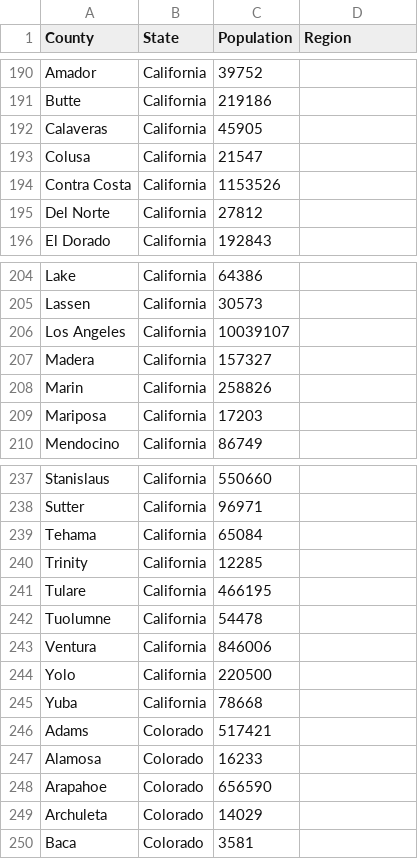
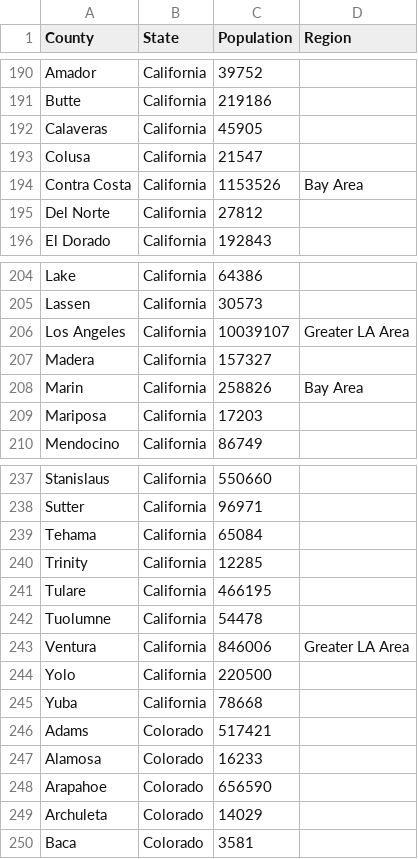
Before and after one commit to richwiss/covid, a CSV file: resources/county-populations.csv, drawn as a sheet; only a part is shown, gaps mark what is left out; the diff covers the shown part only.

Commit message:
added LA and SF regions

```diff
--- a/resources/county-populations.csv
+++ b/resources/county-populations.csv
@@ -193,3 +193,3 @@ Calaveras,California,45905,
 Colusa,California,21547,
-Contra Costa,California,1153526,
+Contra Costa,California,1153526,Bay Area
 Del Norte,California,27812,
@@ -205,5 +205,5 @@ Lake,California,64386,
 Lassen,California,30573,
-Los Angeles,California,10039107,
+Los Angeles,California,10039107,Greater LA Area
 Madera,California,157327,
-Marin,California,258826,
+Marin,California,258826,Bay Area
 Mariposa,California,17203,
@@ -242,3 +242,3 @@ Tulare,California,466195,
 Tuolumne,California,54478,
-Ventura,California,846006,
+Ventura,California,846006,Greater LA Area
 Yolo,California,220500,
```
Also changed, not shown: 9 edited cells elsewhere in this file.
